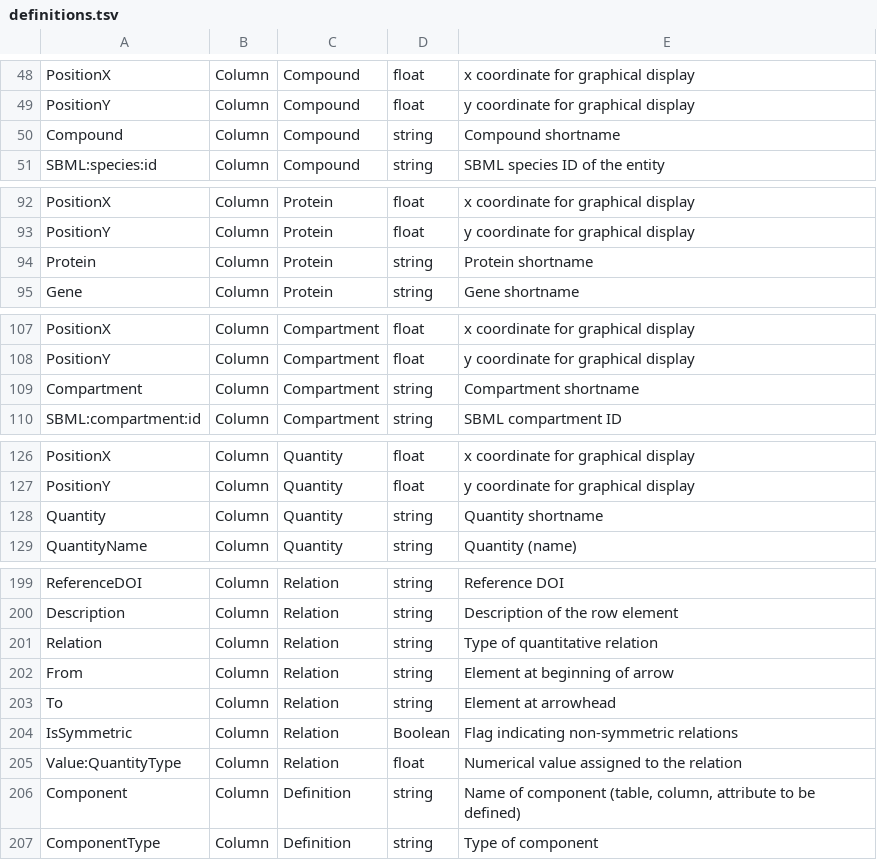
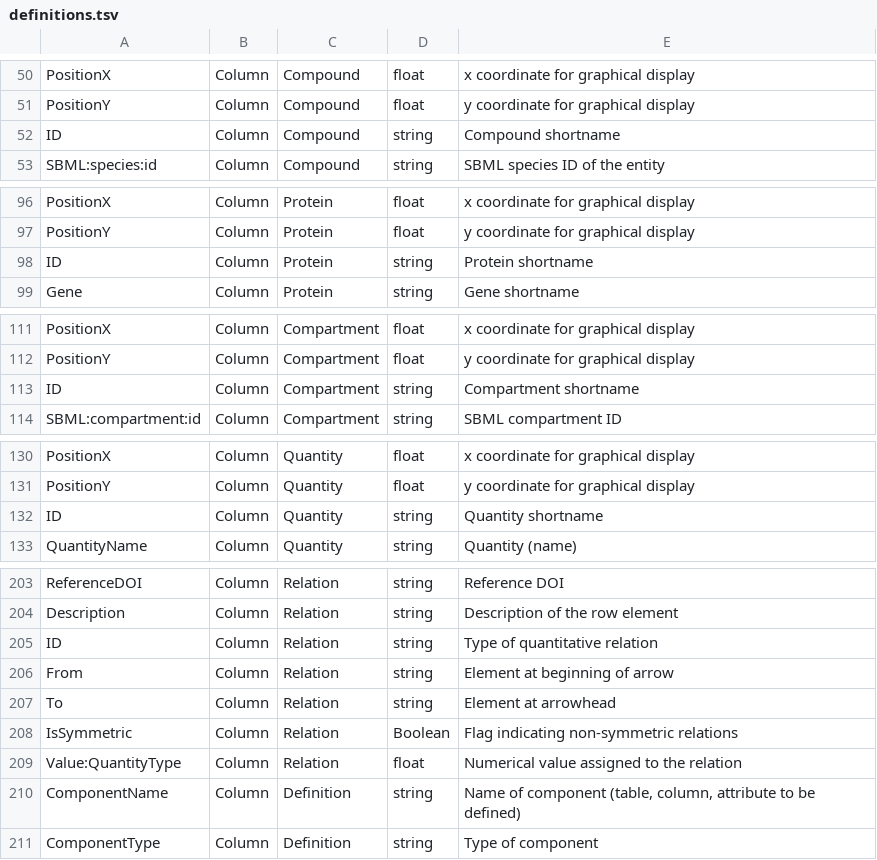
Before and after one commit to tlubitz/SBtab, a TSV file: python/web2py/definitions/definitions.tsv, drawn as a sheet; only a part is shown, gaps mark what is left out; the diff covers the shown part only.

```diff
--- a/python/web2py/definitions/definitions.tsv
+++ b/python/web2py/definitions/definitions.tsv
@@ -49,3 +51,3 @@ PositionX	Column	Compound	float	x coordinate for graphical display
 PositionY	Column	Compound	float	y coordinate for graphical display
-Compound	Column	Compound	string	Compound shortname
+ID	Column	Compound	string	Compound shortname
 SBML:species:id	Column	Compound	string	SBML species ID of the entity
@@ -93,3 +97,3 @@ PositionX	Column	Protein	float	x coordinate for graphical display
 PositionY	Column	Protein	float	y coordinate for graphical display
-Protein	Column	Protein	string	Protein shortname
+ID	Column	Protein	string	Protein shortname
 Gene	Column	Protein	string	Gene shortname
@@ -108,3 +112,3 @@ PositionX	Column	Compartment	float	x coordinate for graphical display
 PositionY	Column	Compartment	float	y coordinate for graphical display
-Compartment	Column	Compartment	string	Compartment shortname
+ID	Column	Compartment	string	Compartment shortname
 SBML:compartment:id	Column	Compartment	string	SBML compartment ID
@@ -127,3 +131,3 @@ PositionX	Column	Quantity	float	x coordinate for graphical display
 PositionY	Column	Quantity	float	y coordinate for graphical display
-Quantity	Column	Quantity	string	Quantity shortname
+ID	Column	Quantity	string	Quantity shortname
 QuantityName	Column	Quantity	string	Quantity (name)
@@ -200,3 +204,3 @@ ReferenceDOI	Column	Relation	string	Reference DOI
 Description	Column	Relation	string	Description of the row element
-Relation	Column	Relation	string	Type of quantitative relation
+ID	Column	Relation	string	Type of quantitative relation
 From	Column	Relation	string	Element at beginning of arrow
@@ -205,3 +209,3 @@ IsSymmetric	Column	Relation	Boolean	Flag indicating non-symmetric relations
 Value:QuantityType	Column	Relation	float	Numerical value assigned to the relation
-Component	Column	Definition	string	Name of component (table, column, attribute to be defined)
+ComponentName	Column	Definition	string	Name of component (table, column, attribute to be defined)
 ComponentType	Column	Definition	string	Type of component
```
Also changed, not shown: 14 added rows and 5 edited cells elsewhere in this file.
